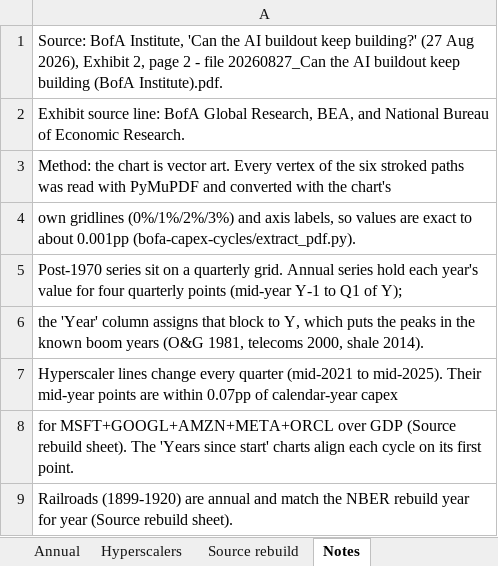
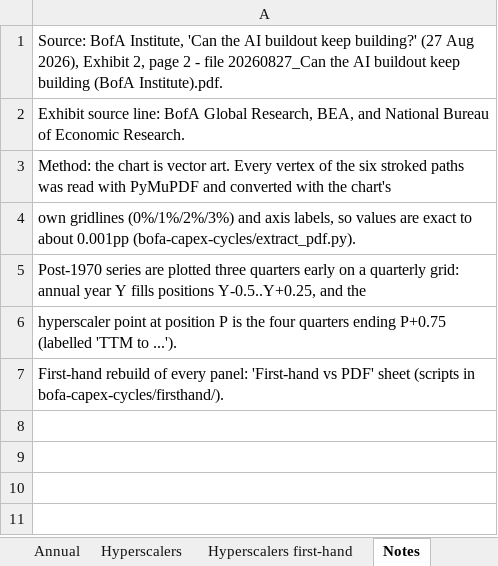
Before and after one commit to Kevin19980730/ai-adoption-monitor, an Excel workbook: bofa-capex-cycles/20261015_BofA Exhibit 2 - capex cycles (% of GDP).xlsx, sheet Notes, drawn as a sheet; values as stored, in another font and other column widths than the file's, no borders; the diff names each change by its address in the sheet, - before the commit and + after, or states it on an @@ line.

```diff
--- a/bofa-capex-cycles/20261015_BofA Exhibit 2 - capex cycles (% of GDP).xlsx (sheet Notes)
+++ b/bofa-capex-cycles/20261015_BofA Exhibit 2 - capex cycles (% of GDP).xlsx (sheet Notes)
-sheet tab: Source rebuild
+sheet tab: Hyperscalers first-hand
-A5: Post-1970 series sit on a quarterly grid. Annual series hold each year's value for four quarterly points (mid-year Y-1 to Q1 of Y);
+A5: Post-1970 series are plotted three quarters early on a quarterly grid: annual year Y fills positions Y-0.5..Y+0.25, and the
-A6: the 'Year' column assigns that block to Y, which puts the peaks in the known boom years (O&G 1981, telecoms 2000, shale 2014).
+A6: hyperscaler point at position P is the four quarters ending P+0.75 (labelled 'TTM to ...').
-A7: Hyperscaler lines change every quarter (mid-2021 to mid-2025). Their mid-year points are within 0.07pp of calendar-year capex
+A7: First-hand rebuild of every panel: 'First-hand vs PDF' sheet (scripts in bofa-capex-cycles/firsthand/).
-row 8: for MSFT+GOOGL+AMZN+META+ORCL over GDP (Source rebuild sheet). The 'Years since start' charts align each cycle on its first point.
-row 9: Railroads (1899-1920) are annual and match the NBER rebuild year for year (Source rebuild sheet).
```
Also changed, not shown: sheet Hyperscalers, other sheet tabs, 6 other files.
